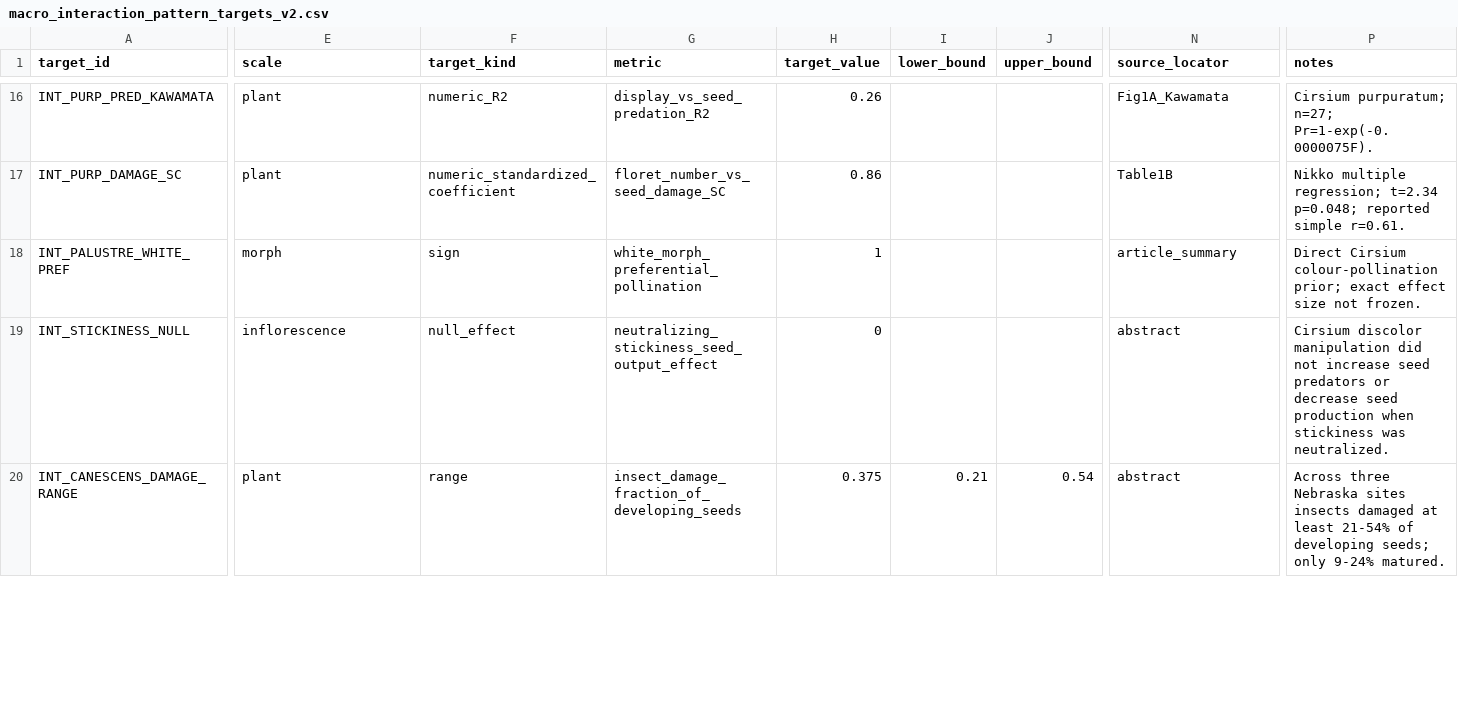
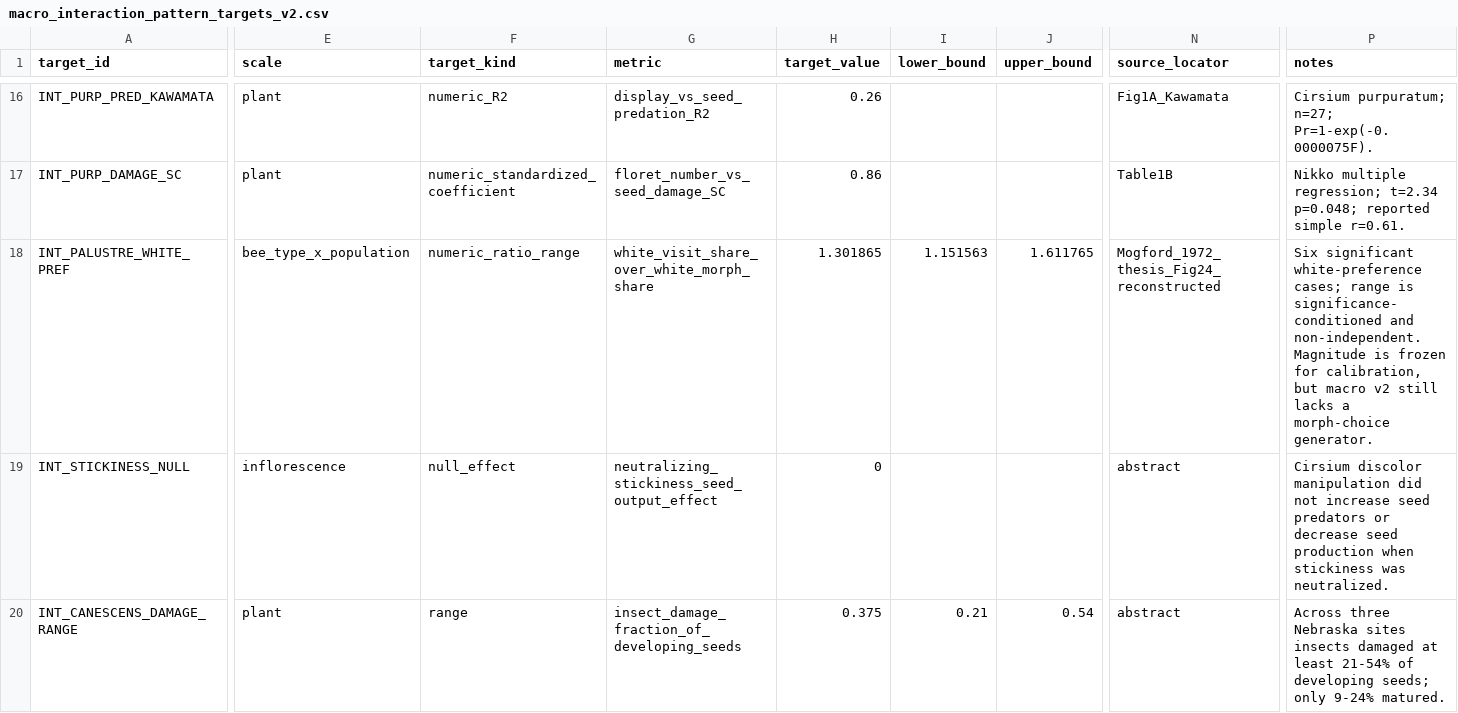
Before and after one commit to zuizui0223/EAzami, a CSV file: data/evidence/macro_interaction_pattern_targets_v2.csv, drawn as a sheet; only a part is shown, gaps mark what is left out; the diff names each change by its address in the sheet, - before the commit and + after, or states it on an @@ line.

Commit message:
Carry quantified colour preference into macro target registry

```diff
--- a/data/evidence/macro_interaction_pattern_targets_v2.csv
+++ b/data/evidence/macro_interaction_pattern_targets_v2.csv
-E18 (scale): morph
+E18 (scale): bee_type_x_population
-F18 (target_kind): sign
+F18 (target_kind): numeric_ratio_range
-G18 (metric): white_morph_preferential_pollination
+G18 (metric): white_visit_share_over_white_morph_share
-H18 (target_value): 1
+H18 (target_value): 1.301865
-I18 (lower_bound): (empty)
+I18 (lower_bound): 1.151563
-J18 (upper_bound): (empty)
+J18 (upper_bound): 1.611765
-N18 (source_locator): article_summary
+N18 (source_locator): Mogford_1972_thesis_Fig24_reconstructed
-P18 (notes): Direct Cirsium colour-pollination prior; exact effect size not frozen.
+P18 (notes): Six significant white-preference cases; range is significance-conditioned and non-independent. Magnitude is frozen for calibration, but macro v2 still lacks a morph-choice generator.
```
